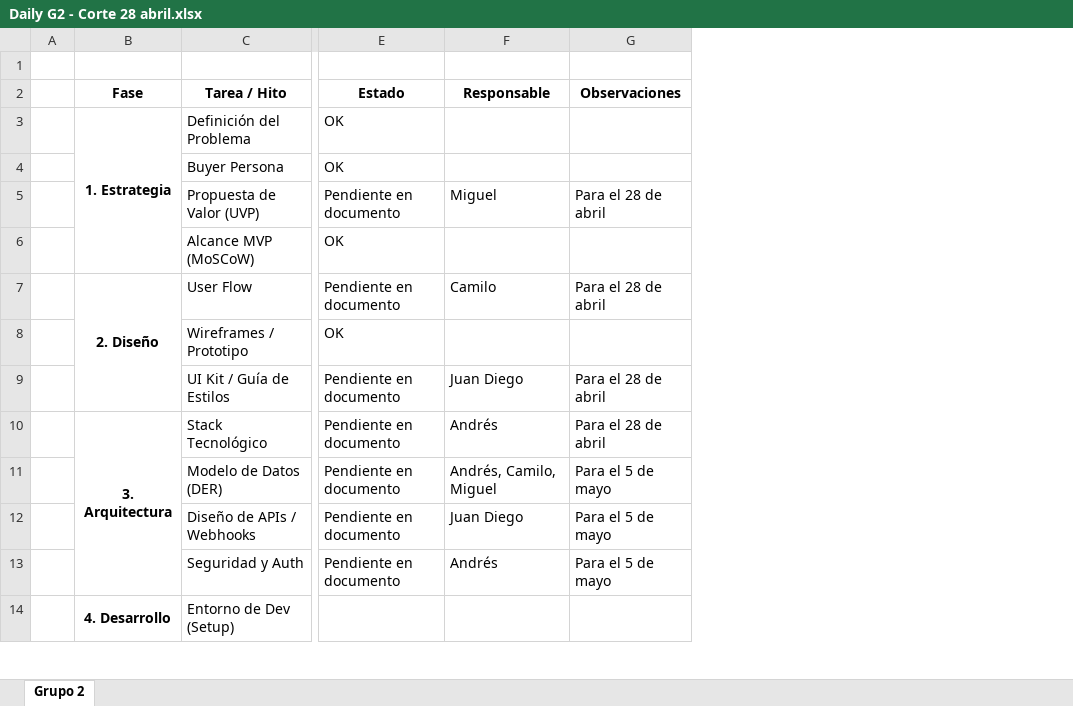
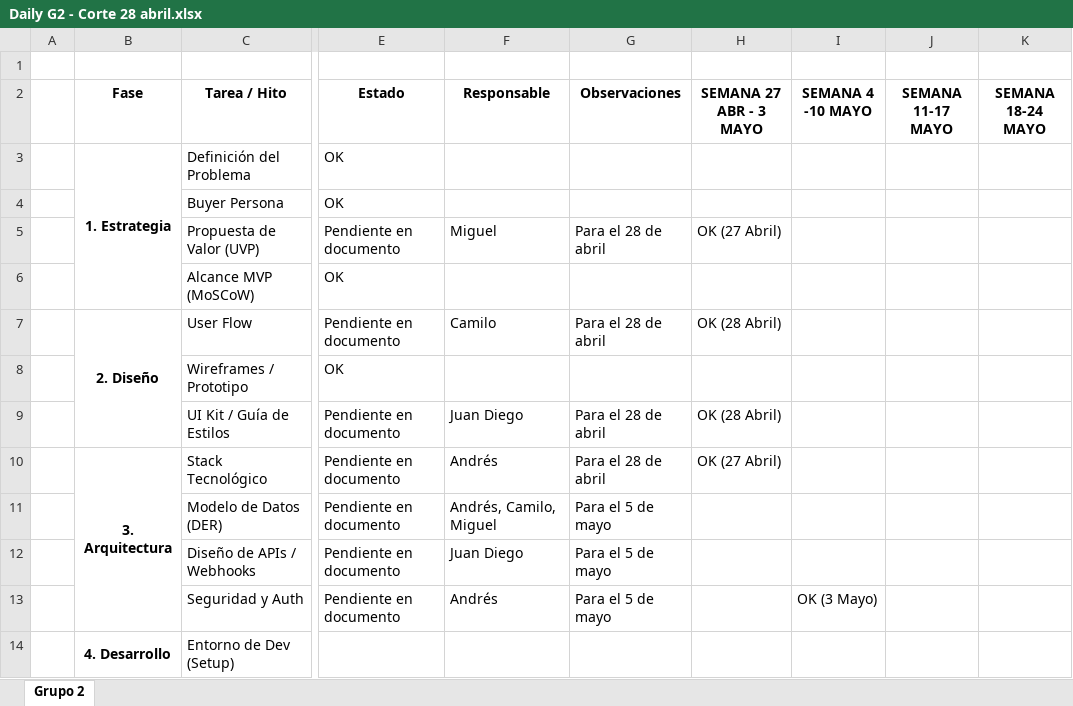
Before and after one commit to miguelangelfeo/fullcycle-predict-1, an Excel workbook: Daily/Daily G2 - Corte 28 abril.xlsx, sheet Grupo 2, drawn as a sheet; only a part is shown, gaps mark what is left out; values as stored, in another font and other column widths than the file's, no borders; the diff names each change by its address in the sheet, - before the commit and + after, or states it on an @@ line.

Commit message:
DAILY ACTUALIZADO

```diff
--- a/Daily/Daily G2 - Corte 28 abril.xlsx (sheet Grupo 2)
+++ b/Daily/Daily G2 - Corte 28 abril.xlsx (sheet Grupo 2)
+column H (SEMANA 27 ABR - 3 MAYO), rows 5-10: OK (27 Abril) |  | OK (28 Abril) |  | OK (28 Abril) | OK (27 Abril)
+column I (SEMANA 4 -10 MAYO), row 13: OK (3 Mayo)
+column J (SEMANA 11-17 MAYO), empty
+column K (SEMANA 18-24 MAYO), empty
```
Also changed, not shown: 1 other file.
